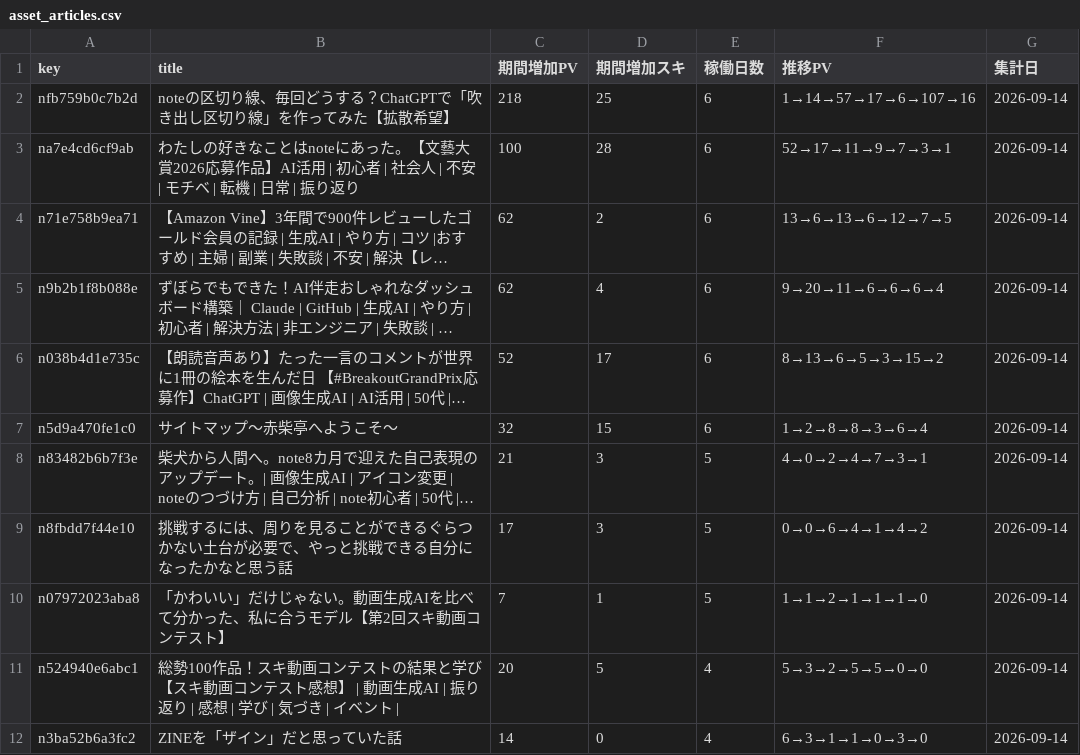
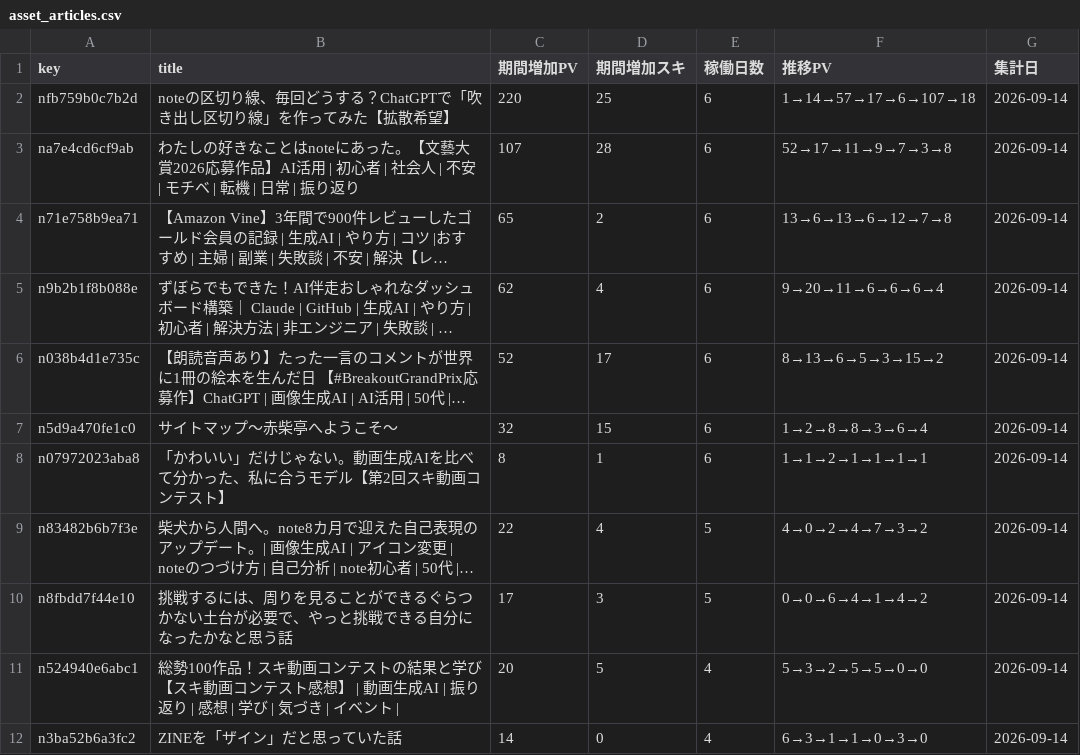
Before and after one commit to thinkingshiba0526-dot/note-stats-dashboard, a CSV file: data/asset_articles.csv, drawn as a sheet; only a part is shown; long unchanged cells end in …; removed rows and columns are numbered as before the commit, all else as after; the diff names each change by its address in the sheet, - before the commit and + after, or states it on an @@ line.

```diff
--- a/data/asset_articles.csv
+++ b/data/asset_articles.csv
-C2 (期間増加PV): 218
+C2 (期間増加PV): 220
-F2 (推移PV): 1→14→57→17→6→107→16
+F2 (推移PV): 1→14→57→17→6→107→18
-C3 (期間増加PV): 100
+C3 (期間増加PV): 107
-F3 (推移PV): 52→17→11→9→7→3→1
+F3 (推移PV): 52→17→11→9→7→3→8
-C4 (期間増加PV): 62
+C4 (期間増加PV): 65
-F4 (推移PV): 13→6→13→6→12→7→5
+F4 (推移PV): 13→6→13→6→12→7→8
+row 8: n07972023aba8 | 「かわいい」だけじゃない。動画生成AIを比べて分かった、私に合うモデル【第2回スキ動画コンテスト】 | 8 | 1 | 6 | 1→1→2→1→1→1→1 | 2026-09-14
-C9 (期間増加PV): 21
+C9 (期間増加PV): 22
-D9 (期間増加スキ): 3
+D9 (期間増加スキ): 4
-F9 (推移PV): 4→0→2→4→7→3→1
+F9 (推移PV): 4→0→2→4→7→3→2
-row 10: n07972023aba8 | 「かわいい」だけじゃない。動画生成AIを比べて分かった、私に合うモデル【第2回スキ動画コンテスト】 | 7 | 1 | 5 | 1→1→2→1→1→1→0 | 2026-09-14
```
Also changed, not shown: data/period_ranking.csv, 6 other files.
